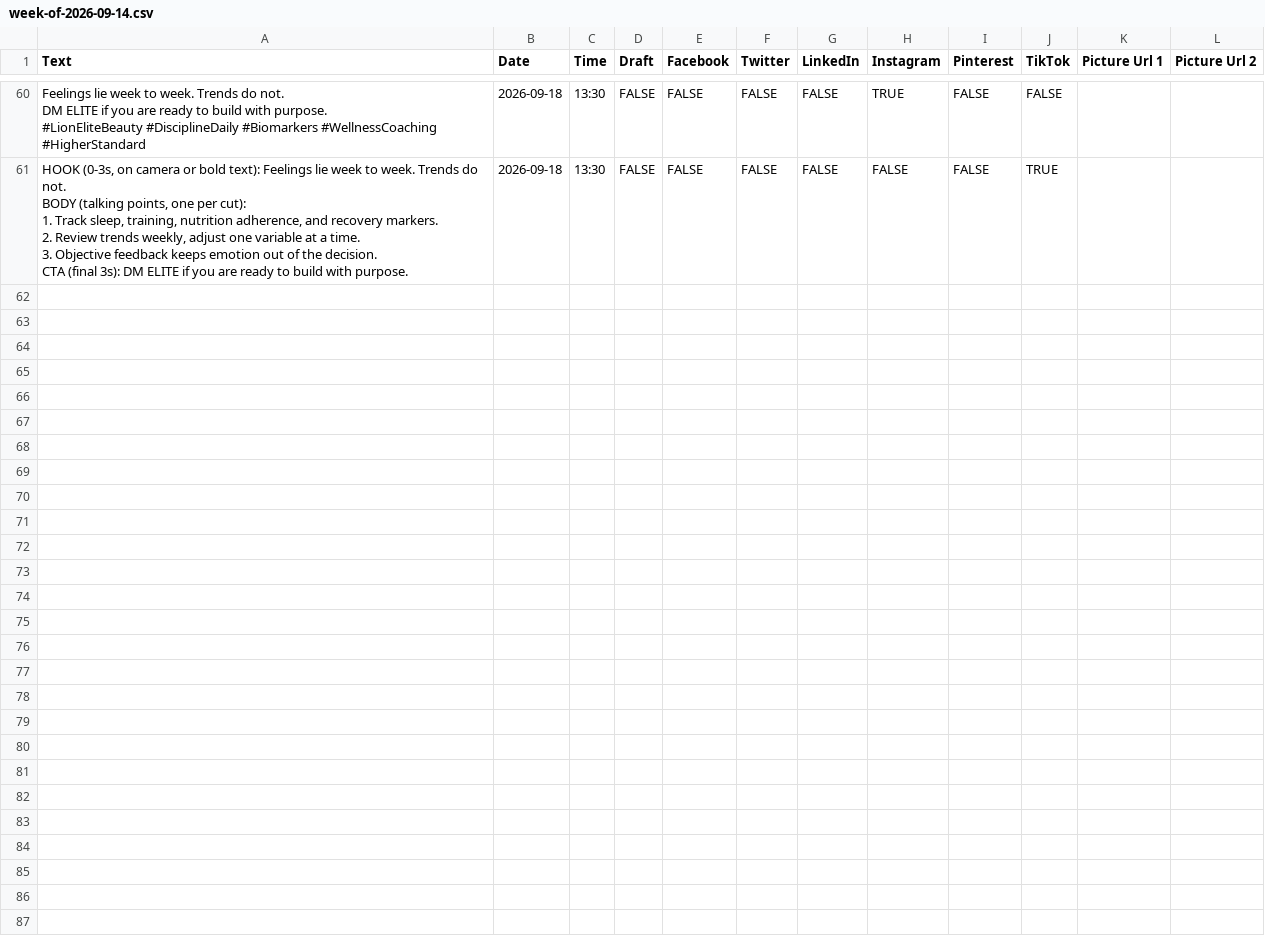
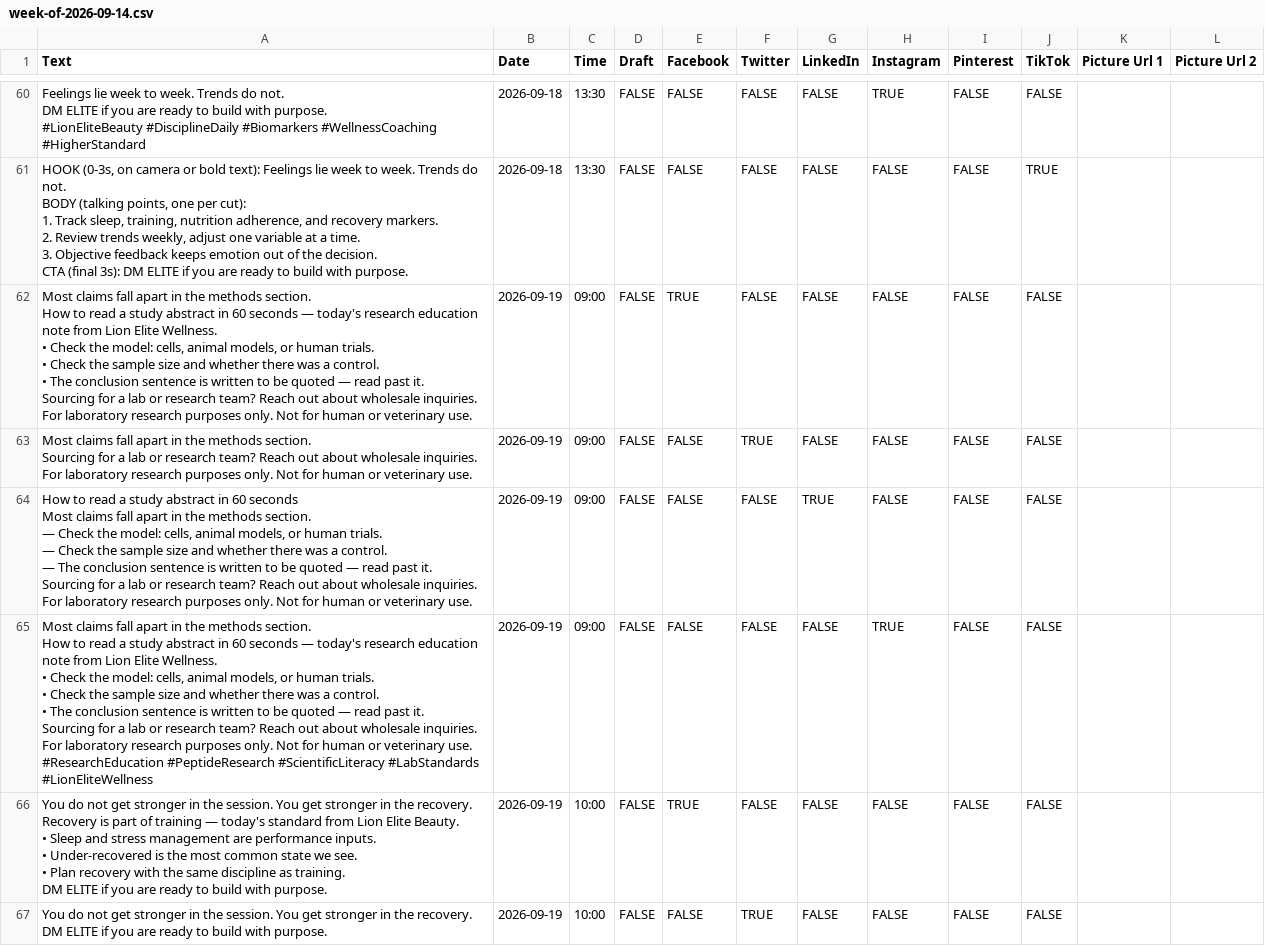
Before and after one commit to lionelite/lion-elite-os, a CSV file: content/metricool-import/week-of-2026-09-14.csv, drawn as a sheet; only a part is shown, gaps mark what is left out; ↵ is a line break in a cell; the diff covers the shown part only; the diff names each change by its address in the sheet, - before the commit and + after, or states it on an @@ line.

```diff
--- a/content/metricool-import/week-of-2026-09-14.csv
+++ b/content/metricool-import/week-of-2026-09-14.csv
+row 62: Most claims fall apart in the methods section. ↵ How to read a study abstract in 60 seconds — today's research education note from Lion Elite Wellness. ↵ • Check the model: cells, animal models, or human trials. ↵ • Check the sample size and whether there was a control. ↵ • The conclusion sentence is written to be quoted — read past it. ↵ Sourcing for a lab or research team? Reach out about wholesale inquiries. ↵ For laboratory research purposes only. Not for human or veterinary use. | 2026-09-19 | 09:00 | FALSE | TRUE | FALSE | FALSE | FALSE | FALSE | FALSE
+row 63: Most claims fall apart in the methods section. ↵ Sourcing for a lab or research team? Reach out about wholesale inquiries. ↵ For laboratory research purposes only. Not for human or veterinary use. | 2026-09-19 | 09:00 | FALSE | FALSE | TRUE | FALSE | FALSE | FALSE | FALSE
+row 64: How to read a study abstract in 60 seconds ↵ Most claims fall apart in the methods section. ↵ — Check the model: cells, animal models, or human trials. ↵ — Check the sample size and whether there was a control. ↵ — The conclusion sentence is written to be quoted — read past it. ↵ Sourcing for a lab or research team? Reach out about wholesale inquiries. ↵ For laboratory research purposes only. Not for human or veterinary use. | 2026-09-19 | 09:00 | FALSE | FALSE | FALSE | TRUE | FALSE | FALSE | FALSE
+row 65: Most claims fall apart in the methods section. ↵ How to read a study abstract in 60 seconds — today's research education note from Lion Elite Wellness. ↵ • Check the model: cells, animal models, or human trials. ↵ • Check the sample size and whether there was a control. ↵ • The conclusion sentence is written to be quoted — read past it. ↵ Sourcing for a lab or research team? Reach out about wholesale inquiries. ↵ For laboratory research purposes only. Not for human or veterinary use. ↵ #ResearchEducation #PeptideResearch #ScientificLiteracy #LabStandards #LionEliteWellness | 2026-09-19 | 09:00 | FALSE | FALSE | FALSE | FALSE | TRUE | FALSE | FALSE
+row 66: You do not get stronger in the session. You get stronger in the recovery. ↵ Recovery is part of training — today's standard from Lion Elite Beauty. ↵ • Sleep and stress management are performance inputs. ↵ • Under-recovered is the most common state we see. ↵ • Plan recovery with the same discipline as training. ↵ DM ELITE if you are ready to build with purpose. | 2026-09-19 | 10:00 | FALSE | TRUE | FALSE | FALSE | FALSE | FALSE | FALSE
+row 67: You do not get stronger in the session. You get stronger in the recovery. ↵ DM ELITE if you are ready to build with purpose. | 2026-09-19 | 10:00 | FALSE | FALSE | TRUE | FALSE | FALSE | FALSE | FALSE
```
Also changed, not shown: 6 added rows elsewhere in this file, 4 other files.
